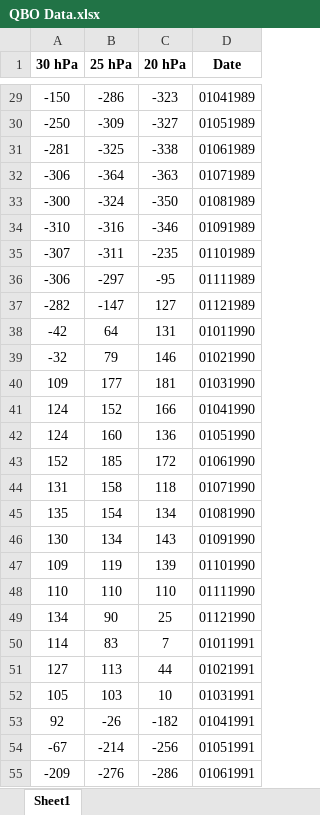
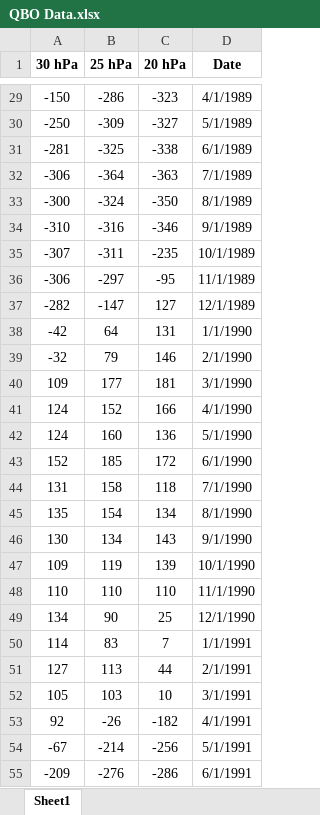
Before and after one commit to IndrianaHw/TASTASTAS, an Excel workbook: QBO Data.xlsx, sheet Sheet1, drawn as a sheet; only a part is shown, gaps mark what is left out; values as stored, in another font and other column widths than the file's, no borders; the diff covers the shown part only; the diff names each change by its address in the sheet, - before the commit and + after, or states it on an @@ line.

```diff
--- a/QBO Data.xlsx (sheet Sheet1)
+++ b/QBO Data.xlsx (sheet Sheet1)
-D29 (Date): 01041989
+D29 (Date): 4/1/1989
-D30 (Date): 01051989
+D30 (Date): 5/1/1989
-D31 (Date): 01061989
+D31 (Date): 6/1/1989
-D32 (Date): 01071989
+D32 (Date): 7/1/1989
-D33 (Date): 01081989
+D33 (Date): 8/1/1989
-D34 (Date): 01091989
+D34 (Date): 9/1/1989
-D35 (Date): 01101989
+D35 (Date): 10/1/1989
-D36 (Date): 01111989
+D36 (Date): 11/1/1989
-D37 (Date): 01121989
+D37 (Date): 12/1/1989
-D38 (Date): 01011990
+D38 (Date): 1/1/1990
-D39 (Date): 01021990
+D39 (Date): 2/1/1990
-D40 (Date): 01031990
+D40 (Date): 3/1/1990
-D41 (Date): 01041990
+D41 (Date): 4/1/1990
-D42 (Date): 01051990
+D42 (Date): 5/1/1990
-D43 (Date): 01061990
+D43 (Date): 6/1/1990
-D44 (Date): 01071990
+D44 (Date): 7/1/1990
-D45 (Date): 01081990
+D45 (Date): 8/1/1990
-D46 (Date): 01091990
+D46 (Date): 9/1/1990
-D47 (Date): 01101990
+D47 (Date): 10/1/1990
-D48 (Date): 01111990
+D48 (Date): 11/1/1990
-D49 (Date): 01121990
+D49 (Date): 12/1/1990
-D50 (Date): 01011991
+D50 (Date): 1/1/1991
-D51 (Date): 01021991
+D51 (Date): 2/1/1991
-D52 (Date): 01031991
+D52 (Date): 3/1/1991
-D53 (Date): 01041991
+D53 (Date): 4/1/1991
-D54 (Date): 01051991
+D54 (Date): 5/1/1991
-D55 (Date): 01061991
+D55 (Date): 6/1/1991
```
Also changed, not shown: 392 edited cells elsewhere in this sheet, QBO Data (2).xlsx, residual_sarima.xlsx, 6 other files.
